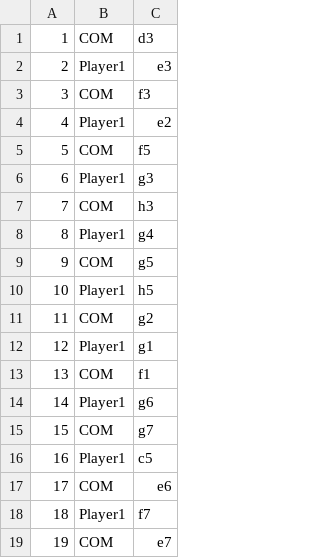
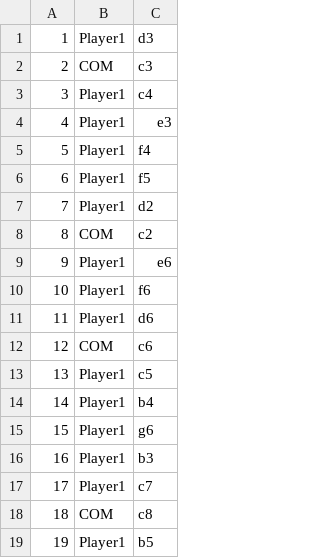
Before and after one commit to imamura-keigo/othello, a CSV file: data.csv, drawn as a sheet; only a part is shown; the diff covers the shown part only.

```diff
--- a/data.csv
+++ b/data.csv
@@ -1,19 +1,19 @@
-1,COM,d3
-2,Player1,e3
-3,COM,f3
-4,Player1,e2
-5,COM,f5
-6,Player1,g3
-7,COM,h3
-8,Player1,g4
-9,COM,g5
-10,Player1,h5
-11,COM,g2
-12,Player1,g1
-13,COM,f1
-14,Player1,g6
-15,COM,g7
-16,Player1,c5
-17,COM,e6
-18,Player1,f7
-19,COM,e7
+1,Player1,d3
+2,COM,c3
+3,Player1,c4
+4,Player1,e3
+5,Player1,f4
+6,Player1,f5
+7,Player1,d2
+8,COM,c2
+9,Player1,e6
+10,Player1,f6
+11,Player1,d6
+12,COM,c6
+13,Player1,c5
+14,Player1,b4
+15,Player1,g6
+16,Player1,b3
+17,Player1,c7
+18,COM,c8
+19,Player1,b5
```
Also changed, not shown: 62 edited cells elsewhere in this file, 1 other file.
